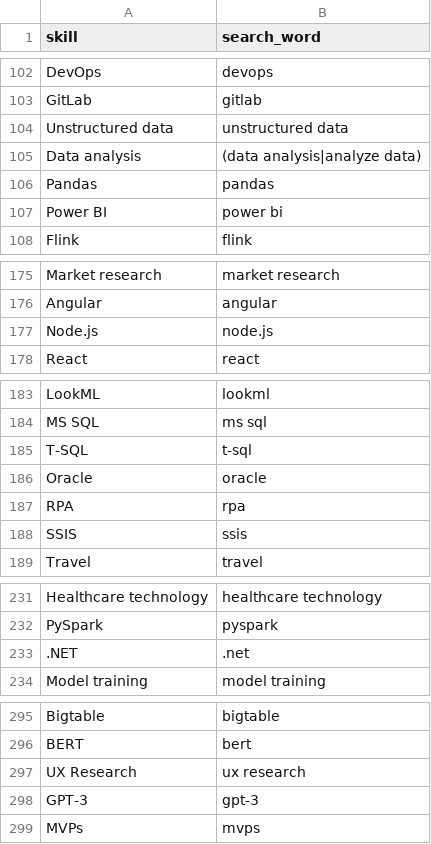
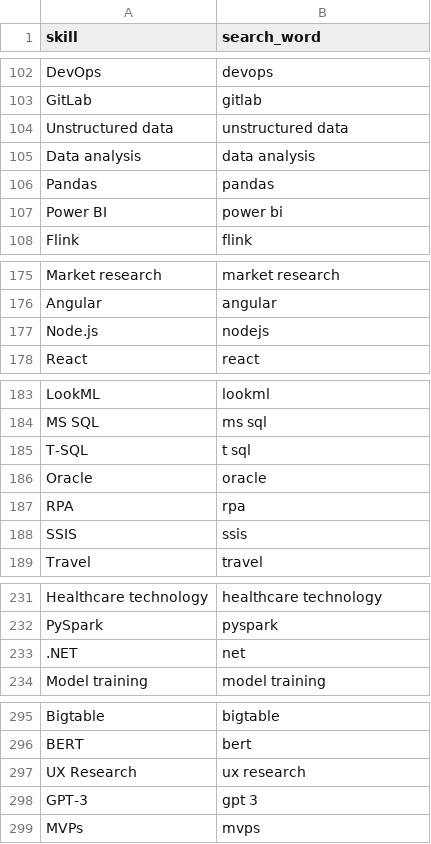
Before and after one commit to ShanaFarber/D607_Project3, a CSV file: output/skills.csv, drawn as a sheet; only a part is shown, gaps mark what is left out; the diff covers the shown part only.

```diff
--- a/output/skills.csv
+++ b/output/skills.csv
@@ -104,3 +104,3 @@
 "Unstructured data","unstructured data"
-"Data analysis","(data analysis|analyze data)"
+"Data analysis","data analysis"
 "Pandas","pandas"
@@ -176,3 +176,3 @@
 "Angular","angular"
-"Node.js","node.js"
+"Node.js","nodejs"
 "React","react"
@@ -184,3 +184,3 @@
 "MS SQL","ms sql"
-"T-SQL","t-sql"
+"T-SQL","t sql"
 "Oracle","oracle"
@@ -232,3 +232,3 @@
 "PySpark","pyspark"
-".NET",".net"
+".NET","net"
 "Model training","model training"
@@ -297,3 +297,3 @@
 "UX Research","ux research"
-"GPT-3","gpt-3"
+"GPT-3","gpt 3"
 "MVPs","mvps"
```
Also changed, not shown: 1 added row and 5 edited cells elsewhere in this file, 5 other files.
